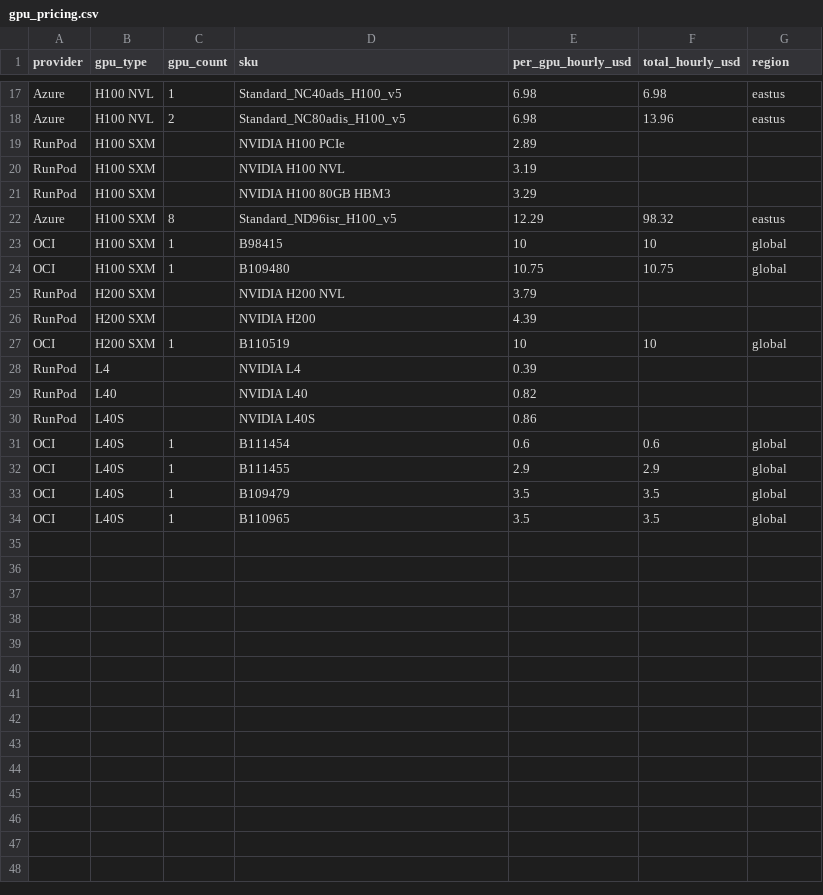
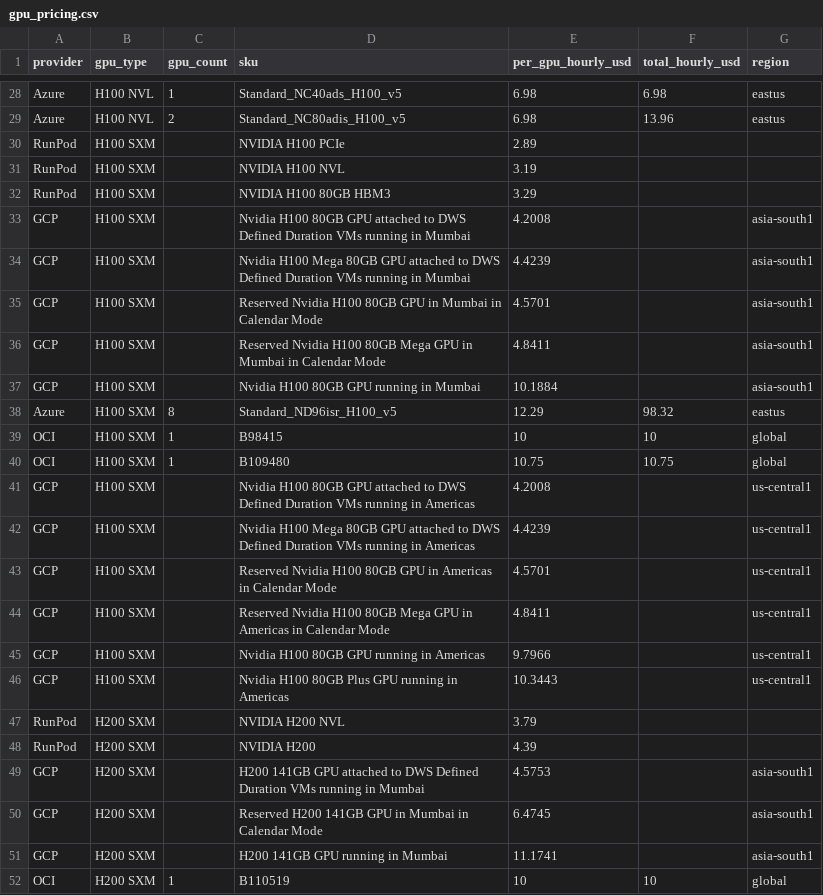
Before and after one commit to sooddvs/gpu-pricing, a CSV file: gpu_pricing.csv, drawn as a sheet; only a part is shown, gaps mark what is left out; the shorter side is filled out with more unchanged rows; the diff covers the shown part only; the diff names each change by its address in the sheet, - before the commit and + after, or states it on an @@ line.

```diff
--- a/gpu_pricing.csv
+++ b/gpu_pricing.csv
+row 33: GCP | H100 SXM |  | Nvidia H100 80GB GPU attached to DWS Defined Duration VMs running in Mumbai | 4.2008 |  | asia-south1
+row 34: GCP | H100 SXM |  | Nvidia H100 Mega 80GB GPU attached to DWS Defined Duration VMs running in Mumbai | 4.4239 |  | asia-south1
+row 35: GCP | H100 SXM |  | Reserved Nvidia H100 80GB GPU in Mumbai in Calendar Mode | 4.5701 |  | asia-south1
+row 36: GCP | H100 SXM |  | Reserved Nvidia H100 80GB Mega GPU in Mumbai in Calendar Mode | 4.8411 |  | asia-south1
+row 37: GCP | H100 SXM |  | Nvidia H100 80GB GPU running in Mumbai | 10.1884 |  | asia-south1
+row 41: GCP | H100 SXM |  | Nvidia H100 80GB GPU attached to DWS Defined Duration VMs running in Americas | 4.2008 |  | us-central1
+row 42: GCP | H100 SXM |  | Nvidia H100 Mega 80GB GPU attached to DWS Defined Duration VMs running in Americas | 4.4239 |  | us-central1
+row 43: GCP | H100 SXM |  | Reserved Nvidia H100 80GB GPU in Americas in Calendar Mode | 4.5701 |  | us-central1
+row 44: GCP | H100 SXM |  | Reserved Nvidia H100 80GB Mega GPU in Americas in Calendar Mode | 4.8411 |  | us-central1
+row 45: GCP | H100 SXM |  | Nvidia H100 80GB GPU running in Americas | 9.7966 |  | us-central1
+row 46: GCP | H100 SXM |  | Nvidia H100 80GB Plus GPU running in Americas | 10.3443 |  | us-central1
+row 49: GCP | H200 SXM |  | H200 141GB GPU attached to DWS Defined Duration VMs running in Mumbai | 4.5753 |  | asia-south1
+row 50: GCP | H200 SXM |  | Reserved H200 141GB GPU in Mumbai in Calendar Mode | 6.4745 |  | asia-south1
+row 51: GCP | H200 SXM |  | H200 141GB GPU running in Mumbai | 11.1741 |  | asia-south1
```
Also changed, not shown: 18 added rows elsewhere in this file, 1 other file.
